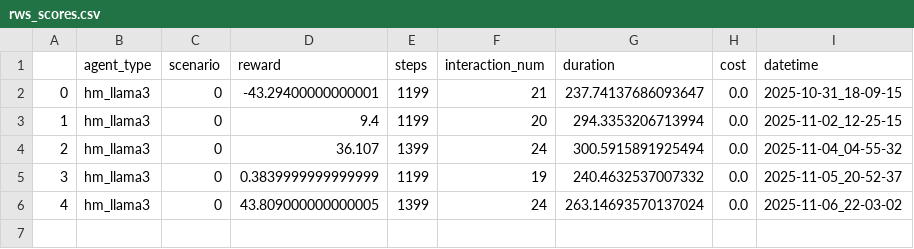
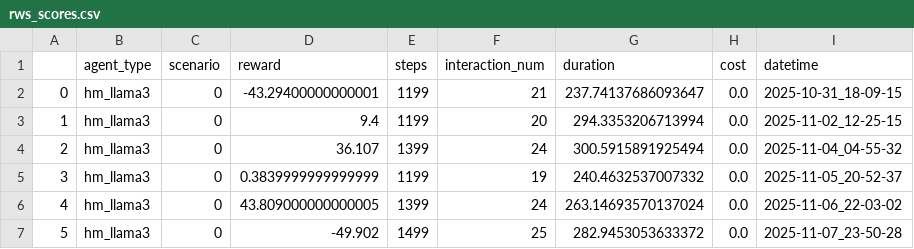
Before and after one commit to aacchan/Graduation_Research, a CSV file: results/rws_scores.csv, drawn as a sheet.

Commit message:
openai error fix

```diff
--- a/results/rws_scores.csv
+++ b/results/rws_scores.csv
@@ -6 +6,2 @@
 4,hm_llama3,0,43.809000000000005,1399,24,263.14693570137024,0.0,2025-11-06_22-03-02
+5,hm_llama3,0,-49.902,1499,25,282.9453053633372,0.0,2025-11-07_23-50-28
```
